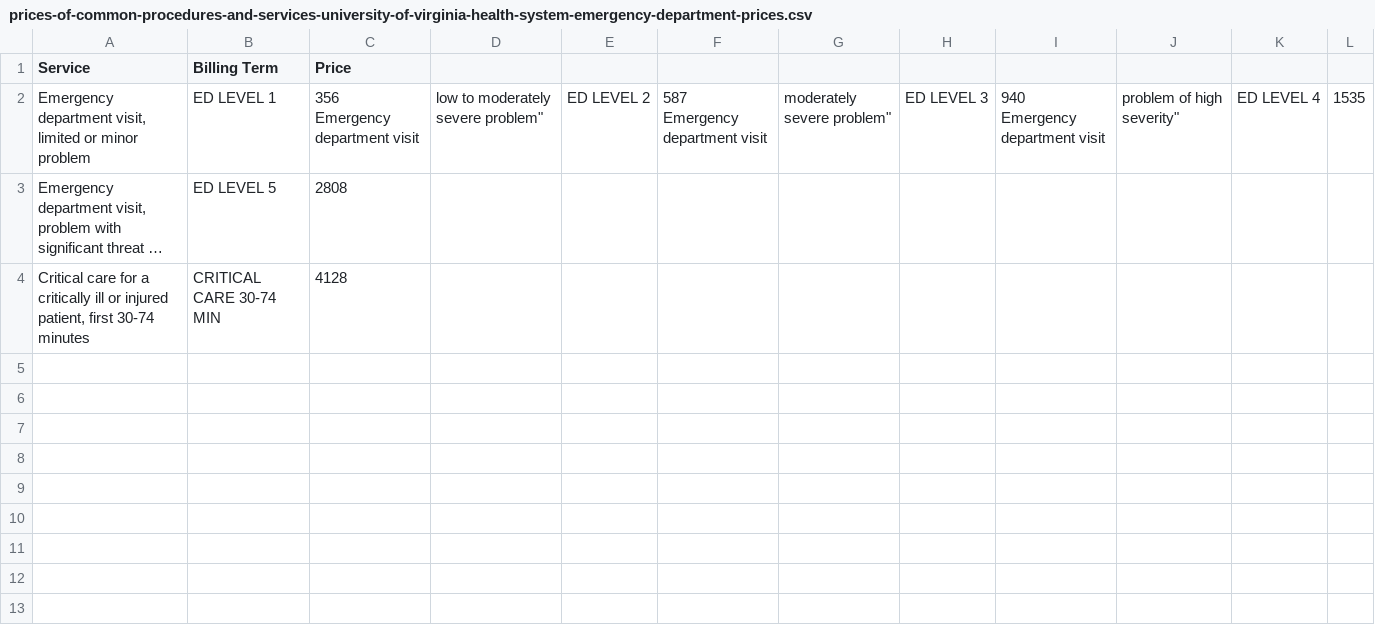
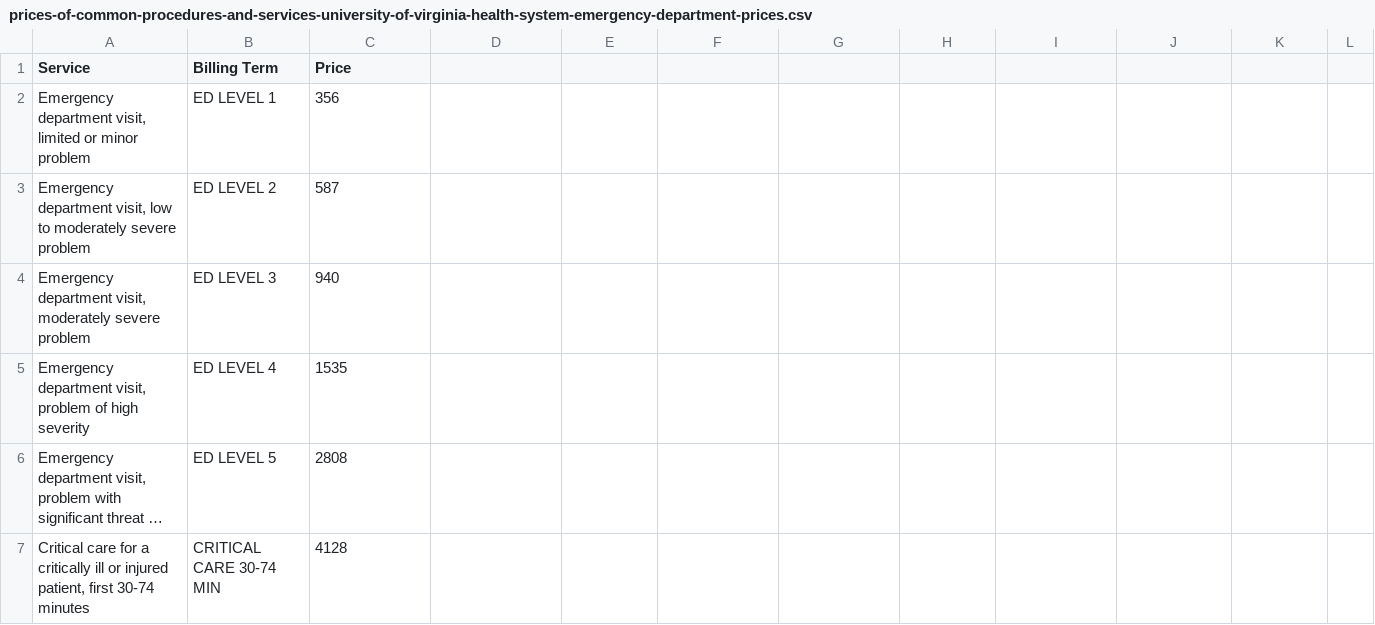
Before and after one commit to jalbertbowden/virginia-hospital-costs-open-data, a CSV file: data/university-of-virginia-health-system/prices-of-common-procedures-and-services-university-of-virginia-health-system-emergency-department-prices.csv, drawn as a sheet; long unchanged cells end in …; ↵ is a line break in a cell; the diff names each change by its address in the sheet, - before the commit and + after, or states it on an @@ line.

Commit message:
Update prices-of-common-procedures-and-services-university-of-virginia-health-system-emergency-department-prices.csv

```diff
--- a/data/university-of-virginia-health-system/prices-of-common-procedures-and-services-university-of-virginia-health-system-emergency-department-prices.csv
+++ b/data/university-of-virginia-health-system/prices-of-common-procedures-and-services-university-of-virginia-health-system-emergency-department-prices.csv
-C2 (Price): 356 ↵ Emergency department visit
+C2 (Price): 356
-D2: low to moderately severe problem"
+D2: (empty)
-E2: ED LEVEL 2
+E2: (empty)
-F2: 587 ↵ Emergency department visit
+F2: (empty)
-G2: moderately severe problem"
+G2: (empty)
-H2: ED LEVEL 3
+H2: (empty)
-I2: 940 ↵ Emergency department visit
+I2: (empty)
-J2: problem of high severity"
+J2: (empty)
-K2: ED LEVEL 4
+K2: (empty)
-L2: 1535
+L2: (empty)
+row 3: Emergency department visit, low to moderately severe problem | ED LEVEL 2 | 587
+row 4: Emergency department visit, moderately severe problem | ED LEVEL 3 | 940
+row 5: Emergency department visit, problem of high severity | ED LEVEL 4 | 1535
```
